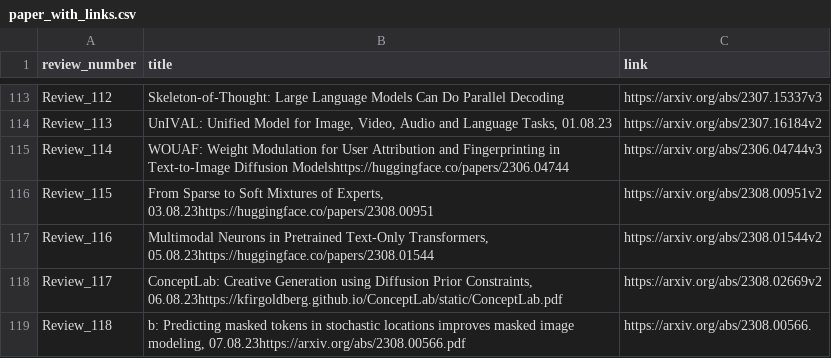
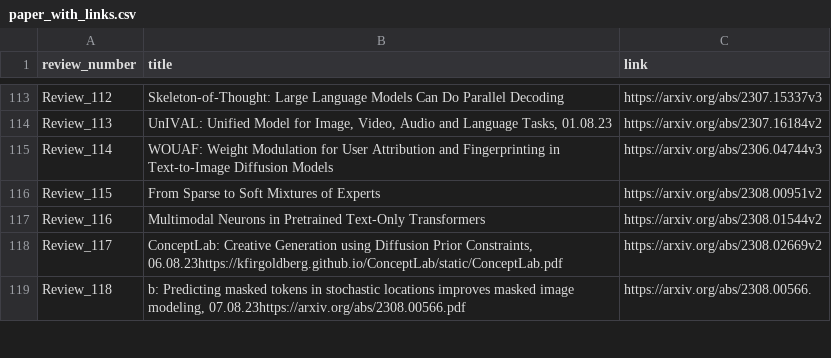
Before and after one commit to disouzam/merlihson-scientific-resources, a CSV file: mike-paper-reviews-all/reviews_metadata/paper_with_links.csv, drawn as a sheet; only a part is shown, gaps mark what is left out.

Commit message:
Fix Review_114, 115, 116: Separate titles from links and remove dates

```diff
--- a/mike-paper-reviews-all/reviews_metadata/paper_with_links.csv
+++ b/mike-paper-reviews-all/reviews_metadata/paper_with_links.csv
@@ -114,5 +114,5 @@ Review_112,Skeleton-of-Thought: Large Language Models Can Do Parallel Decoding,h
 Review_113,"UnIVAL: Unified Model for Image, Video, Audio and Language Tasks, 01.08.23",https://arxiv.org/abs/2307.16184v2
-Review_114,WOUAF: Weight Modulation for User Attribution and Fingerprinting in Text-to-Image Diffusion Modelshttps://huggingface.co/papers/2306.04744,https://arxiv.org/abs/2306.04744v3
-Review_115,"From Sparse to Soft Mixtures of Experts, 03.08.23https://huggingface.co/papers/2308.00951",https://arxiv.org/abs/2308.00951v2
-Review_116,"Multimodal Neurons in Pretrained Text-Only Transformers, 05.08.23https://huggingface.co/papers/2308.01544",https://arxiv.org/abs/2308.01544v2
+Review_114,WOUAF: Weight Modulation for User Attribution and Fingerprinting in Text-to-Image Diffusion Models,https://arxiv.org/abs/2306.04744v3
+Review_115,From Sparse to Soft Mixtures of Experts,https://arxiv.org/abs/2308.00951v2
+Review_116,Multimodal Neurons in Pretrained Text-Only Transformers,https://arxiv.org/abs/2308.01544v2
 Review_117,"ConceptLab: Creative Generation using Diffusion Prior Constraints, 06.08.23https://kfirgoldberg.github.io/ConceptLab/static/ConceptLab.pdf",https://arxiv.org/abs/2308.02669v2
```
Also changed, not shown: 5 other files.
